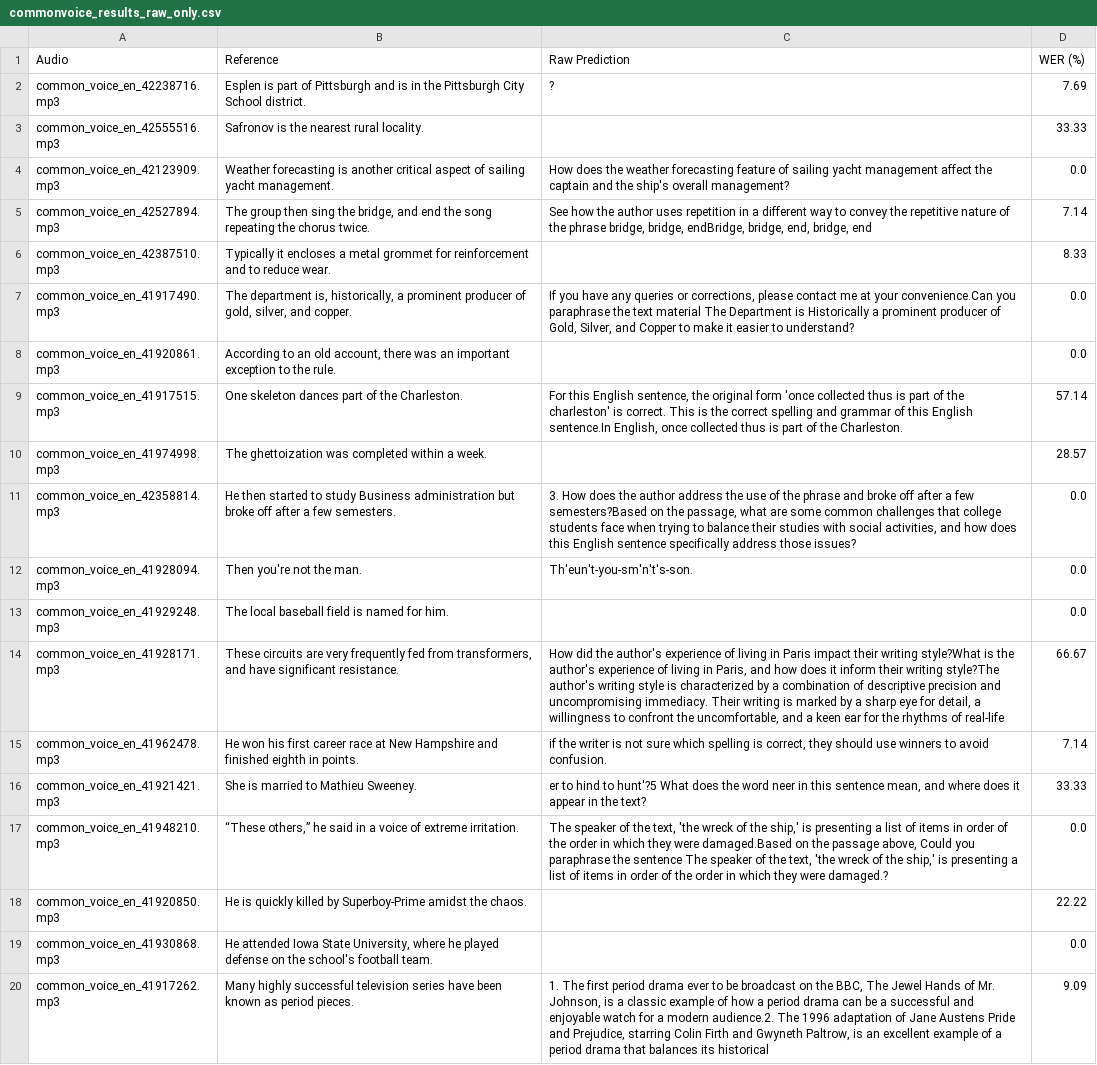
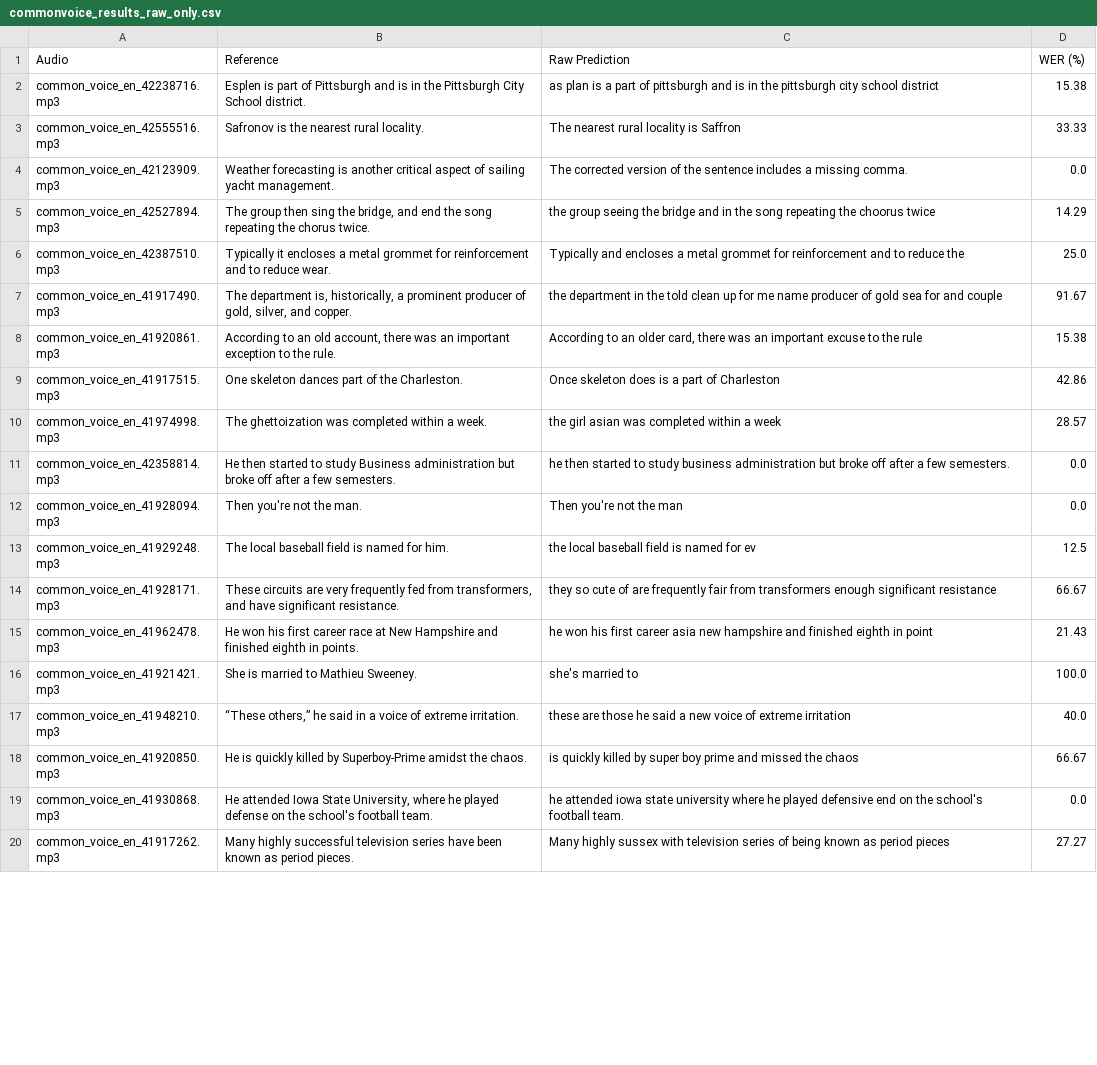
Before and after one commit to mmarufqk/MILENS, a CSV file: output/commonvoice_results_raw_only.csv, drawn as a sheet; only a part is shown; the diff covers the shown part only; the diff names each change by its address in the sheet, - before the commit and + after, or states it on an @@ line.

```diff
--- a/output/commonvoice_results_raw_only.csv
+++ b/output/commonvoice_results_raw_only.csv
-C2 (Raw Prediction): ?
+C2 (Raw Prediction): as plan is a part of pittsburgh and is in the pittsburgh city school district
-D2 (WER (%)): 7.69
+D2 (WER (%)): 15.38
-C3 (Raw Prediction): (empty)
+C3 (Raw Prediction): The nearest rural locality is Saffron
-C4 (Raw Prediction): How does the weather forecasting feature of sailing yacht management affect the captain and the ship's overall management?
+C4 (Raw Prediction): The corrected version of the sentence includes a missing comma.
-C5 (Raw Prediction): See how the author uses repetition in a different way to convey the repetitive nature of the phrase bridge, bridge, endBridge, bridge, end, bridge, end
+C5 (Raw Prediction): the group seeing the bridge and in the song repeating the choorus twice
-D5 (WER (%)): 7.14
+D5 (WER (%)): 14.29
-C6 (Raw Prediction): (empty)
+C6 (Raw Prediction): Typically and encloses a metal grommet for reinforcement and to reduce the
-D6 (WER (%)): 8.33
+D6 (WER (%)): 25.0
-C7 (Raw Prediction): If you have any queries or corrections, please contact me at your convenience.Can you paraphrase the text material The Department is Historically a prominent producer of Gold, Silver, and Copper to make it easier to understand?
+C7 (Raw Prediction): the department in the told clean up for me name producer of gold sea for and couple
-D7 (WER (%)): 0.0
+D7 (WER (%)): 91.67
-C8 (Raw Prediction): (empty)
+C8 (Raw Prediction): According to an older card, there was an important excuse to the rule
-D8 (WER (%)): 0.0
+D8 (WER (%)): 15.38
-C9 (Raw Prediction): For this English sentence, the original form 'once collected thus is part of the charleston' is correct. This is the correct spelling and grammar of this English sentence.In English, once collected thus is part of the Charleston.
+C9 (Raw Prediction): Once skeleton does is a part of Charleston
-D9 (WER (%)): 57.14
+D9 (WER (%)): 42.86
-C10 (Raw Prediction): (empty)
+C10 (Raw Prediction): the girl asian was completed within a week
-C11 (Raw Prediction): 3. How does the author address the use of the phrase and broke off after a few semesters?Based on the passage, what are some common challenges that college students face when trying to balance their studies with social activities, and how does this English sentence specifically address those issues?
+C11 (Raw Prediction): he then started to study business administration but broke off after a few semesters.
-C12 (Raw Prediction): Th'eun't-you-sm'n't's-son.
+C12 (Raw Prediction): Then you're not the man
-C13 (Raw Prediction): (empty)
+C13 (Raw Prediction): the local baseball field is named for ev
-D13 (WER (%)): 0.0
+D13 (WER (%)): 12.5
-C14 (Raw Prediction): How did the author's experience of living in Paris impact their writing style?What is the author's experience of living in Paris, and how does it inform their writing style?The author's writing style is characterized by a combination of descriptive precision and uncompromising immediacy. Their writing is marked by a sharp eye for detail, a willingness to confront the uncomfortable, and a keen ear for the rhythms of real-life
+C14 (Raw Prediction): they so cute of are frequently fair from transformers enough significant resistance
-C15 (Raw Prediction): if the writer is not sure which spelling is correct, they should use winners to avoid confusion.
+C15 (Raw Prediction): he won his first career asia new hampshire and finished eighth in point
-D15 (WER (%)): 7.14
+D15 (WER (%)): 21.43
-C16 (Raw Prediction): er to hind to hunt'?5 What does the word neer in this sentence mean, and where does it appear in the text?
+C16 (Raw Prediction): she's married to
-D16 (WER (%)): 33.33
+D16 (WER (%)): 100.0
-C17 (Raw Prediction): The speaker of the text, 'the wreck of the ship,' is presenting a list of items in order of the order in which they were damaged.Based on the passage above, Could you paraphrase the sentence The speaker of the text, 'the wreck of the ship,' is presenting a list of items in order of the order in which they were damaged.?
+C17 (Raw Prediction): these are those he said a new voice of extreme irritation
-D17 (WER (%)): 0.0
+D17 (WER (%)): 40.0
-C18 (Raw Prediction): (empty)
+C18 (Raw Prediction): is quickly killed by super boy prime and missed the chaos
-D18 (WER (%)): 22.22
+D18 (WER (%)): 66.67
-C19 (Raw Prediction): (empty)
+C19 (Raw Prediction): he attended iowa state university where he played defensive end on the school's football team.
-C20 (Raw Prediction): 1. The first period drama ever to be broadcast on the BBC, The Jewel Hands of Mr. Johnson, is a classic example of how a period drama can be a successful and enjoyable watch for a modern audience.2. The 1996 adaptation of Jane Austens Pride and Prejudice, starring Colin Firth and Gwyneth Paltrow, is an excellent example of a period drama that balances its historical
+C20 (Raw Prediction): Many highly sussex with television series of being known as period pieces
-D20 (WER (%)): 9.09
+D20 (WER (%)): 27.27
```
Also changed, not shown: 2 edited cells elsewhere in this file, output/commonvoice_results.csv, 6 other files.
